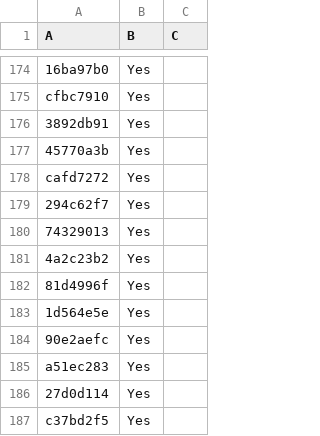
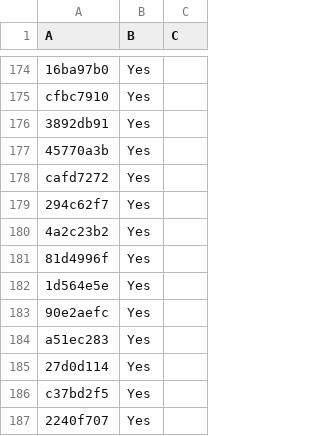
Before and after one commit to LightspeedBalls/data, a CSV file: test.csv, drawn as a sheet; only a part is shown, gaps mark what is left out; the shorter side is filled out with more unchanged rows.

Commit message:
Update

```diff
--- a/test.csv
+++ b/test.csv
@@ -179,3 +179,2 @@ cafd7272,Yes,
 294c62f7,Yes,
-74329013,Yes,
 4a2c23b2,Yes,
```
